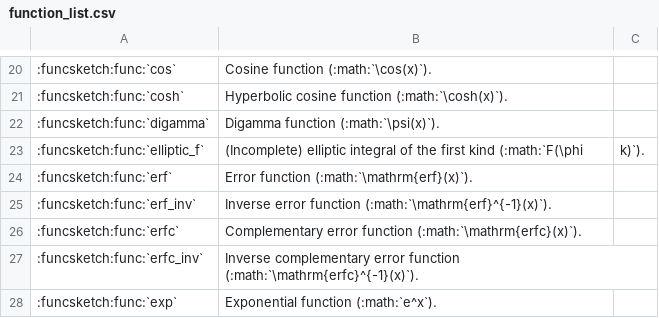
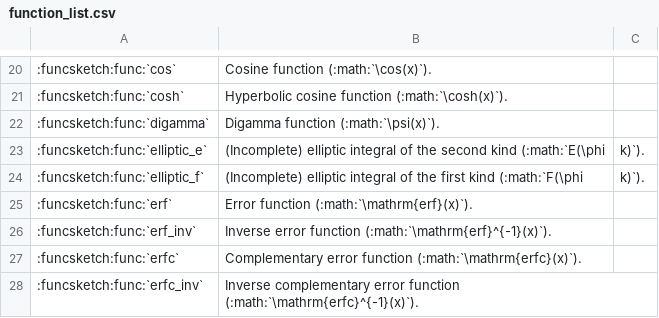
Before and after one commit to MusicScience37/FuncSketch, a CSV file: docs/sphinx/expression_reference/builtin_functions/function_list.csv, drawn as a sheet; only a part is shown, gaps mark what is left out; the shorter side is filled out with more unchanged rows; the diff names each change by its address in the sheet, - before the commit and + after, or states it on an @@ line.

Commit message:
:sparkles: Add elliptic_e function.

```diff
--- a/docs/sphinx/expression_reference/builtin_functions/function_list.csv
+++ b/docs/sphinx/expression_reference/builtin_functions/function_list.csv
+row 23: :funcsketch:func:`elliptic_e` | (Incomplete) elliptic integral of the second kind (:math:`E(\phi | k)`).
```
Also changed, not shown: 11 other files.
